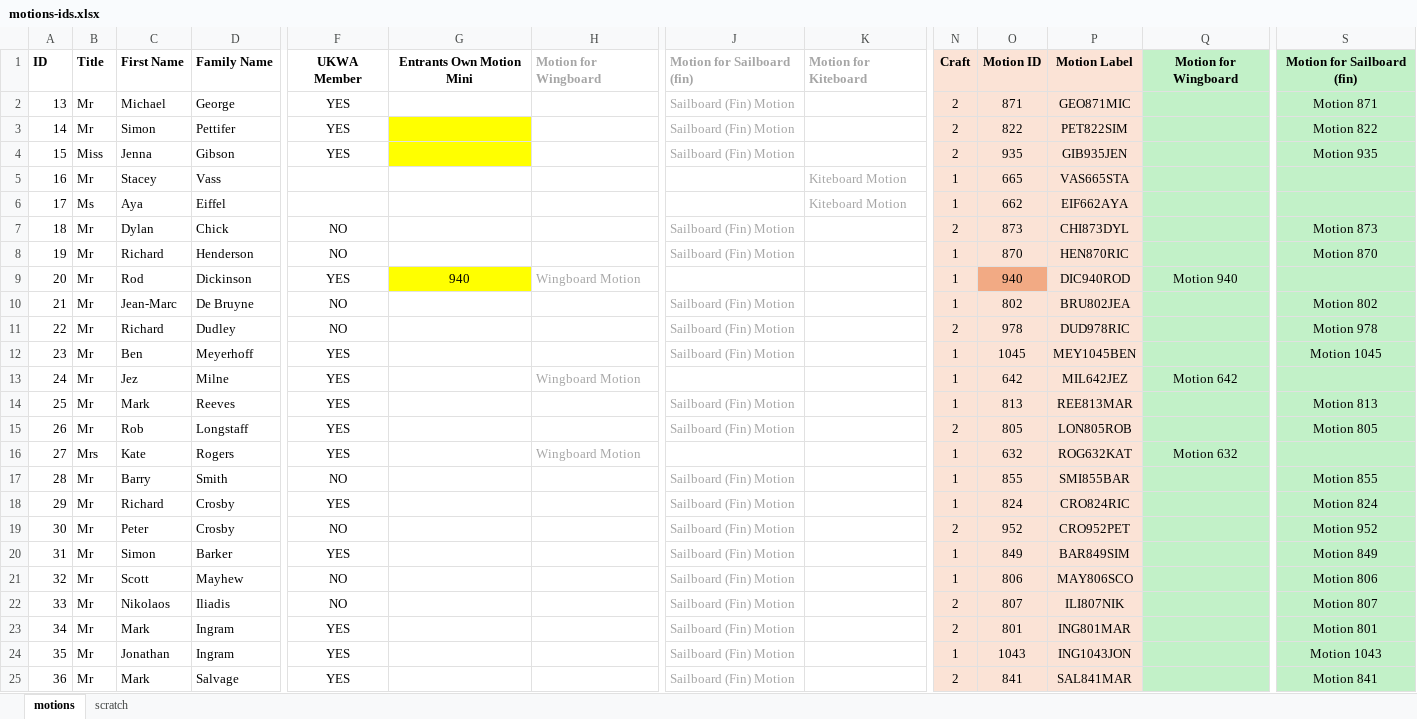
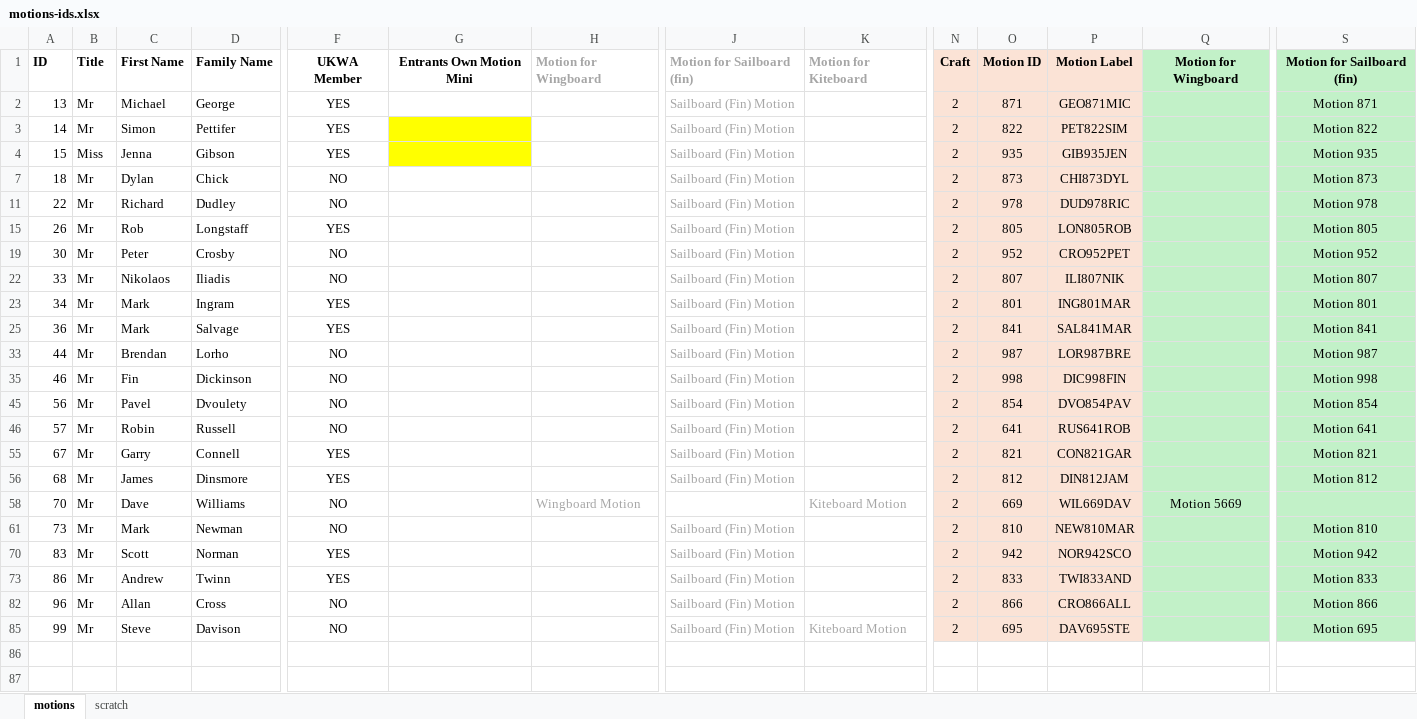
Before and after one commit to Logiqx/wsw-results, an Excel workbook: events/2026/config/motions-ids.xlsx, sheet motions, drawn as a sheet; only a part is shown, gaps mark what is left out; the shorter side is filled out with more unchanged rows; values as stored, in another font and other column widths than the file's, no borders; rows hold the shown columns only; the diff covers the shown part only; the diff names each change by its address in the sheet, - before the commit and + after, or states it on an @@ line.

```diff
--- a/events/2026/config/motions-ids.xlsx (sheet motions)
+++ b/events/2026/config/motions-ids.xlsx (sheet motions)
@@ row 5 hidden: 16 | Mr | Stacey | Vass |  |  |  |  | Kiteboard Motion | 1 | 665 | VAS665STA @@
@@ row 6 hidden: 17 | Ms | Aya | Eiffel |  |  |  |  | Kiteboard Motion | 1 | 662 | EIF662AYA @@
@@ row 8 hidden: 19 | Mr | Richard | Henderson | NO |  |  | Sailboard (Fin) Motion |  | 1 | 870 | HEN870RIC |  | Motion 870 @@
@@ row 9 hidden: 20 | Mr | Rod | Dickinson | YES | 940 | Wingboard Motion |  |  | 1 | 940 | DIC940ROD | Motion 940 @@
@@ row 10 hidden: 21 | Mr | Jean-Marc | De Bruyne | NO |  |  | Sailboard (Fin) Motion |  | 1 | 802 | BRU802JEA |  | Motion 802 @@
@@ row 12 hidden: 23 | Mr | Ben | Meyerhoff | YES |  |  | Sailboard (Fin) Motion |  | 1 | 1045 | MEY1045BEN |  | Motion 1045 @@
@@ row 13 hidden: 24 | Mr | Jez | Milne | YES |  | Wingboard Motion |  |  | 1 | 642 | MIL642JEZ | Motion 642 @@
@@ row 14 hidden: 25 | Mr | Mark | Reeves | YES |  |  | Sailboard (Fin) Motion |  | 1 | 813 | REE813MAR |  | Motion 813 @@
@@ row 16 hidden: 27 | Mrs | Kate | Rogers | YES |  | Wingboard Motion |  |  | 1 | 632 | ROG632KAT | Motion 632 @@
@@ row 17 hidden: 28 | Mr | Barry | Smith | NO |  |  | Sailboard (Fin) Motion |  | 1 | 855 | SMI855BAR |  | Motion 855 @@
@@ row 18 hidden: 29 | Mr | Richard | Crosby | YES |  |  | Sailboard (Fin) Motion |  | 1 | 824 | CRO824RIC |  | Motion 824 @@
@@ row 20 hidden: 31 | Mr | Simon | Barker | YES |  |  | Sailboard (Fin) Motion |  | 1 | 849 | BAR849SIM |  | Motion 849 @@
@@ row 21 hidden: 32 | Mr | Scott | Mayhew | NO |  |  | Sailboard (Fin) Motion |  | 1 | 806 | MAY806SCO |  | Motion 806 @@
@@ row 24 hidden: 35 | Mr | Jonathan | Ingram | YES |  |  | Sailboard (Fin) Motion |  | 1 | 1043 | ING1043JON |  | Motion 1043 @@
```
Also changed, not shown: 49 hidden or unhidden rows elsewhere in this sheet, 1 other file.
